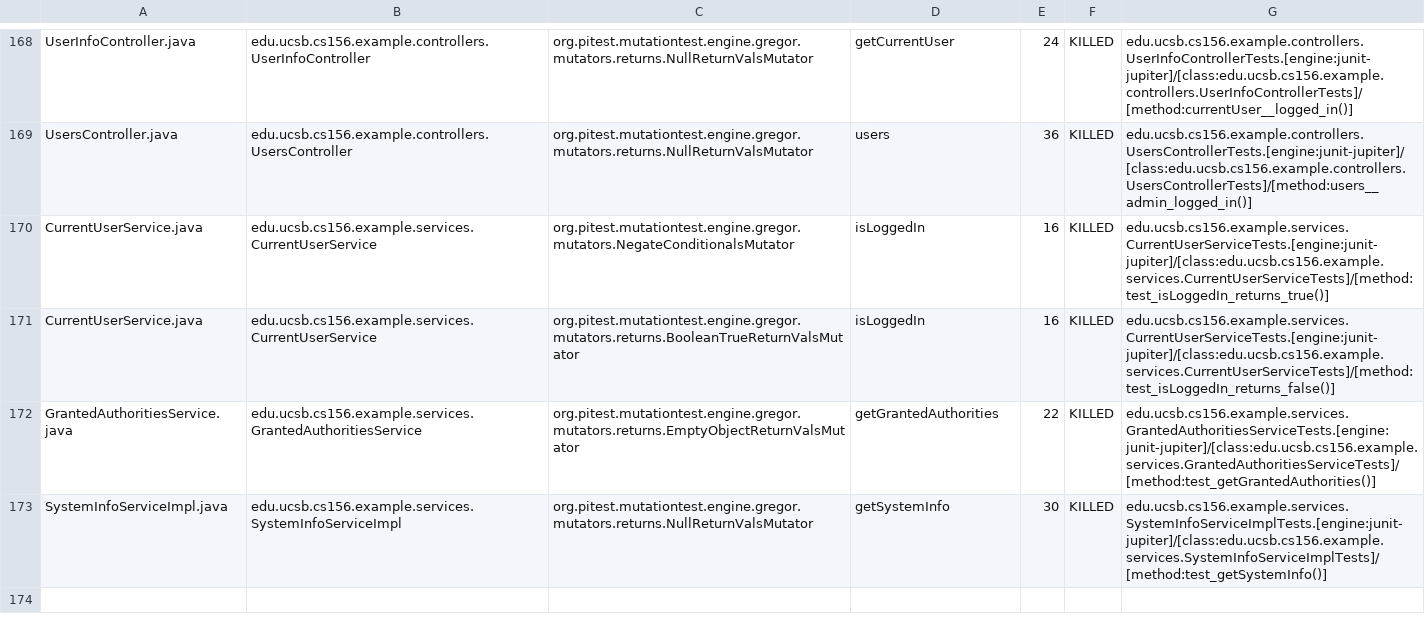
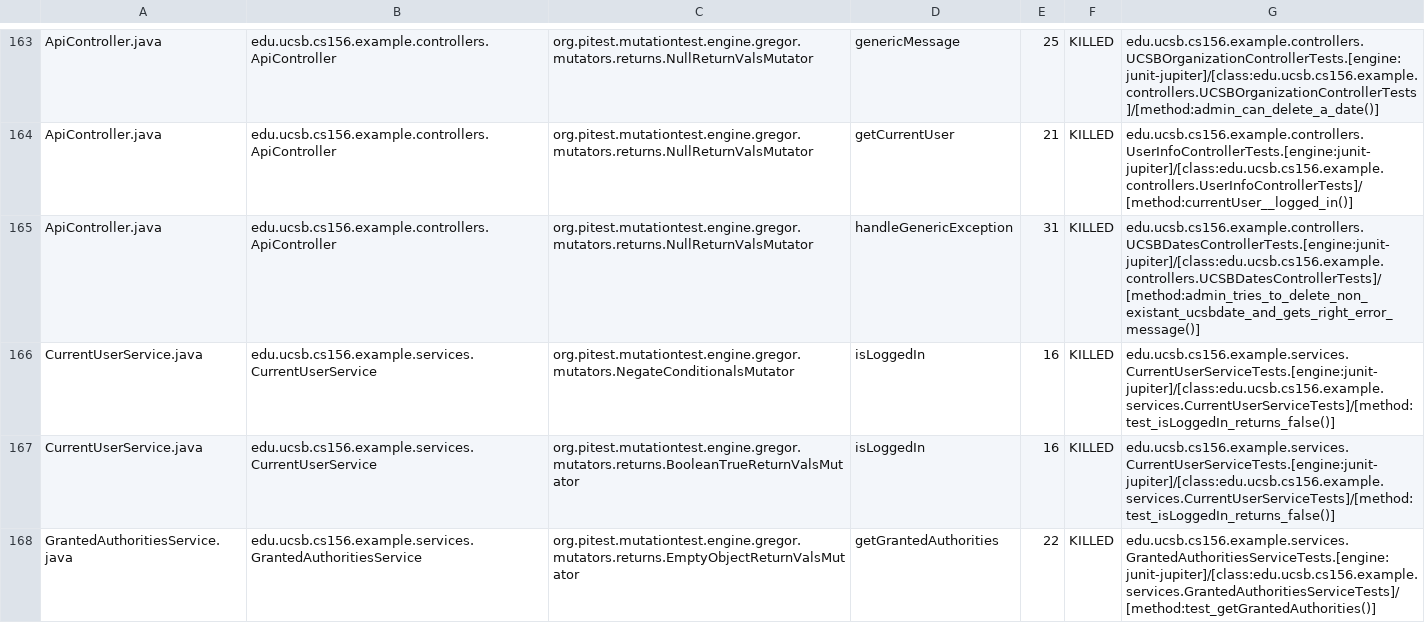
Before and after one commit to ucsb-cs156-f23/team03-f23-7pm-3, a CSV file: prs/96/pitest/mutations.csv, drawn as a sheet; only a part is shown, gaps mark what is left out; the shorter side is filled out with more unchanged rows; addresses are those after the commit; the diff covers the shown part only; the diff names each change by its address in the sheet, - before the commit and + after, or states it on an @@ line.

Commit message:
Deploying to gh-pages from @ ucsb-cs156-f23/team03-f23-7pm-3@d76eed558d9dc960221ed8e2cb97c7c667389cba 🚀

```diff
--- a/prs/96/pitest/mutations.csv
+++ b/prs/96/pitest/mutations.csv
-A163: UserInfoController.java
+A163: ApiController.java
-B163: edu.ucsb.cs156.example.controllers.UserInfoController
+B163: edu.ucsb.cs156.example.controllers.ApiController
-D163: getCurrentUser
+D163: genericMessage
-E163: 24
+E163: 25
-G163: edu.ucsb.cs156.example.controllers.UserInfoControllerTests.[engine:junit-jupiter]/[class:edu.ucsb.cs156.example.controllers.UserInfoControllerTests]/[method:currentUser__logged_in()]
+G163: edu.ucsb.cs156.example.controllers.UCSBOrganizationControllerTests.[engine:junit-jupiter]/[class:edu.ucsb.cs156.example.controllers.UCSBOrganizationControllerTests]/[method:admin_can_delete_a_date()]
@@ row 2 moved to row 164: ApiController.java @@
-A165: UsersController.java
+A165: ApiController.java
-B165: edu.ucsb.cs156.example.controllers.UsersController
+B165: edu.ucsb.cs156.example.controllers.ApiController
-D165: users
+D165: handleGenericException
-E165: 36
+E165: 31
-G165: edu.ucsb.cs156.example.controllers.UsersControllerTests.[engine:junit-jupiter]/[class:edu.ucsb.cs156.example.controllers.UsersControllerTests]/[method:users__admin_logged_in()]
+G165: edu.ucsb.cs156.example.controllers.UCSBDatesControllerTests.[engine:junit-jupiter]/[class:edu.ucsb.cs156.example.controllers.UCSBDatesControllerTests]/[method:admin_tries_to_delete_non_existant_ucsbdate_and_gets_right_error_message()]
-G166: edu.ucsb.cs156.example.services.CurrentUserServiceTests.[engine:junit-jupiter]/[class:edu.ucsb.cs156.example.services.CurrentUserServiceTests]/[method:test_isLoggedIn_returns_true()]
+G166: edu.ucsb.cs156.example.services.CurrentUserServiceTests.[engine:junit-jupiter]/[class:edu.ucsb.cs156.example.services.CurrentUserServiceTests]/[method:test_isLoggedIn_returns_false()]
```
Also changed, not shown: 2 added rows, 2 removed rows, 106 moved rows and 4 edited cells elsewhere in this file, 18 other files.
